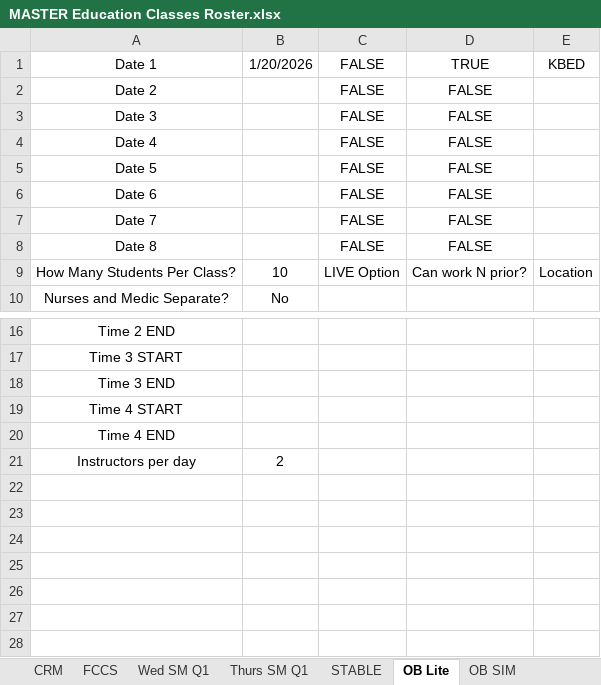
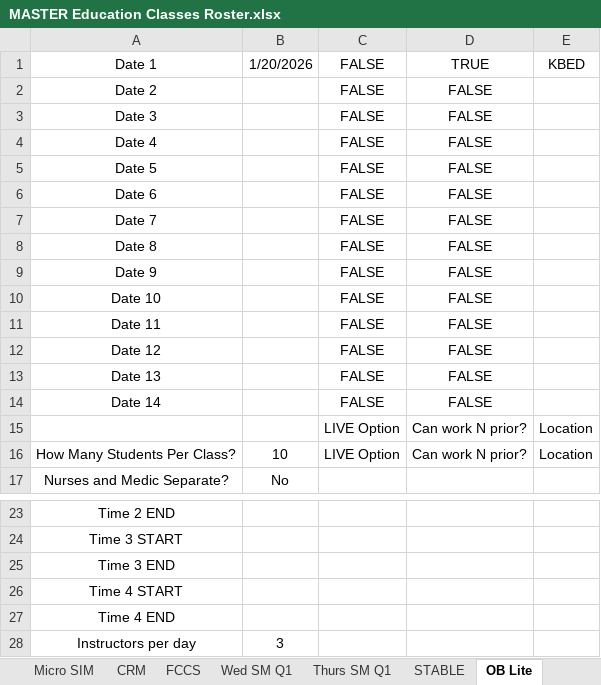
Before and after one commit to AlphaBravo227/CrewOps360, an Excel workbook: training/upload/MASTER Education Classes Roster.xlsx, sheet OB Lite, drawn as a sheet; only a part is shown, gaps mark what is left out; values as stored, in another font and other column widths than the file's, no borders; addresses are those after the commit; the diff names each change by its address in the sheet, - before the commit and + after, or states it on an @@ line.

```diff
--- a/training/upload/MASTER Education Classes Roster.xlsx (sheet OB Lite)
+++ b/training/upload/MASTER Education Classes Roster.xlsx (sheet OB Lite)
+sheet tab: Micro SIM
+row 9: Date 9 |  | FALSE | FALSE
+row 10: Date 10 |  | FALSE | FALSE
+row 11: Date 11 |  | FALSE | FALSE
+row 12: Date 12 |  | FALSE | FALSE
+row 13: Date 13 |  | FALSE | FALSE
+row 14: Date 14 |  | FALSE | FALSE
+row 15:  |  | LIVE Option | Can work N prior? | Location
-B28: 2
+B28: 3
```
Also changed, not shown: sheet Class_Enrollment, sheet CRM, sheet FCCS, sheet Wed SM Q1, sheet Thurs SM Q1, sheet STABLE, 1 more sheet, other sheet tabs.
